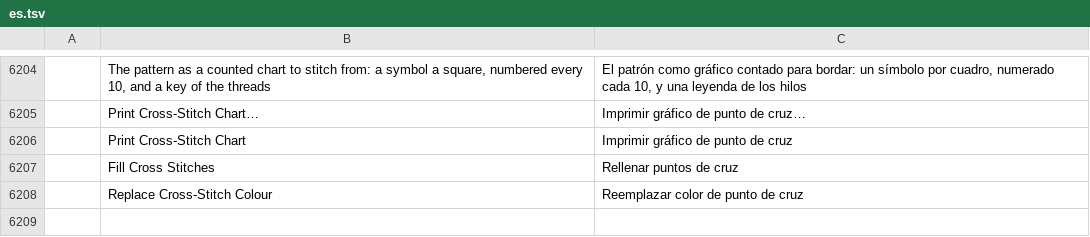
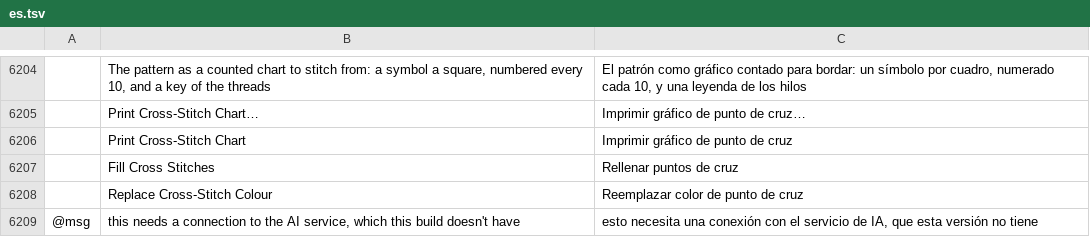
Before and after one commit to SiteSentrix/StitchFoundry, a TSV file: crates/ui-egui/src/i18n/es.tsv, drawn as a sheet; only a part is shown, gaps mark what is left out; the diff names each change by its address in the sheet, - before the commit and + after, or states it on an @@ line.

```diff
--- a/crates/ui-egui/src/i18n/es.tsv
+++ b/crates/ui-egui/src/i18n/es.tsv
+row 6209: @msg | this needs a connection to the AI service, which this build doesn't have | esto necesita una conexión con el servicio de IA, que esta versión no tiene
```
Also changed, not shown: crates/ui-egui/src/i18n/de.tsv, crates/ui-egui/src/i18n/fr.tsv, 5 other files.
